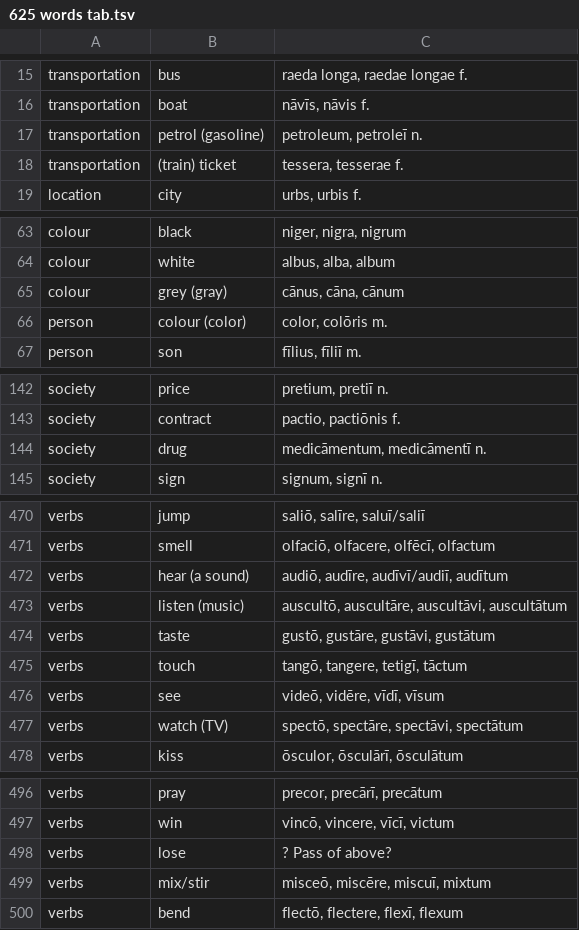
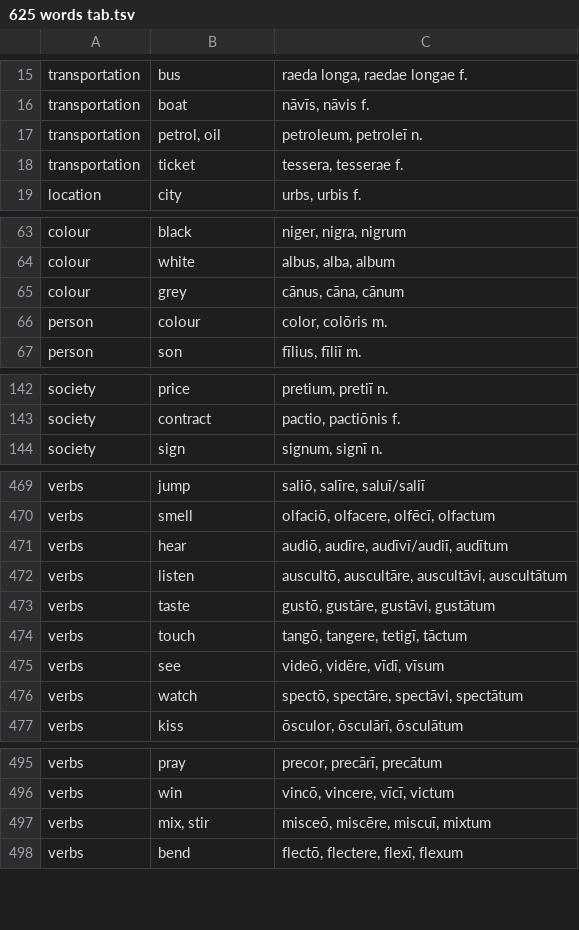
Before and after one commit to FergusJPWalsh/vocabularia, a TSV file: 625 words tab.tsv, drawn as a sheet; only a part is shown, gaps mark what is left out; the diff covers the shown part only.

```diff
--- a/625 words tab.tsv
+++ b/625 words tab.tsv
@@ -16,4 +16,4 @@ transportation	bus	raeda longa, raedae longae f.
 transportation	boat	nāvīs, nāvis f.
-transportation	petrol (gasoline)	petroleum, petroleī n.
-transportation	(train) ticket	tessera, tesserae f.
+transportation	petrol, oil	petroleum, petroleī n.
+transportation	ticket	tessera, tesserae f.
 location	city	urbs, urbis f.
@@ -64,4 +64,4 @@ colour	black	niger, nigra, nigrum
 colour	white	albus, alba, album
-colour	grey (gray)	cānus, cāna, cānum
-person	colour (color)	color, colōris m.
+colour	grey	cānus, cāna, cānum
+person	colour	color, colōris m.
 person	son	fīlius, fīliī m.
@@ -143,3 +143,2 @@ society	price	pretium, pretiī n.
 society	contract	pactio, pactiōnis f.
-society	drug	medicāmentum, medicāmentī n.
 society	sign	signum, signī n.
@@ -471,4 +470,4 @@ verbs	jump	saliō, salīre, saluī/saliī
 verbs	smell	olfaciō, olfacere, olfēcī, olfactum
-verbs	hear (a sound)	audiō, audīre, audīvī/audiī, audītum
-verbs	listen (music)	auscultō, auscultāre, auscultāvi, auscultātum
+verbs	hear	audiō, audīre, audīvī/audiī, audītum
+verbs	listen	auscultō, auscultāre, auscultāvi, auscultātum
 verbs	taste	gustō, gustāre, gustāvi, gustātum
@@ -476,3 +475,3 @@ verbs	touch	tangō, tangere, tetigī, tāctum
 verbs	see	videō, vidēre, vīdī, vīsum
-verbs	watch (TV)	spectō, spectāre, spectāvi, spectātum
+verbs	watch	spectō, spectāre, spectāvi, spectātum
 verbs	kiss	ōsculor, ōsculārī, ōsculātum
@@ -497,4 +496,3 @@ verbs	pray	precor, precārī, precātum
 verbs	win	vincō, vincere, vīcī, victum
-verbs	lose	? Pass of above?
-verbs	mix/stir	misceō, miscēre, miscuī, mixtum
+verbs	mix, stir	misceō, miscēre, miscuī, mixtum
 verbs	bend	flectō, flectere, flexī, flexum
```
Also changed, not shown: 16 edited cells elsewhere in this file, bwl-fjpw-macron.tsv, 1 other file.
